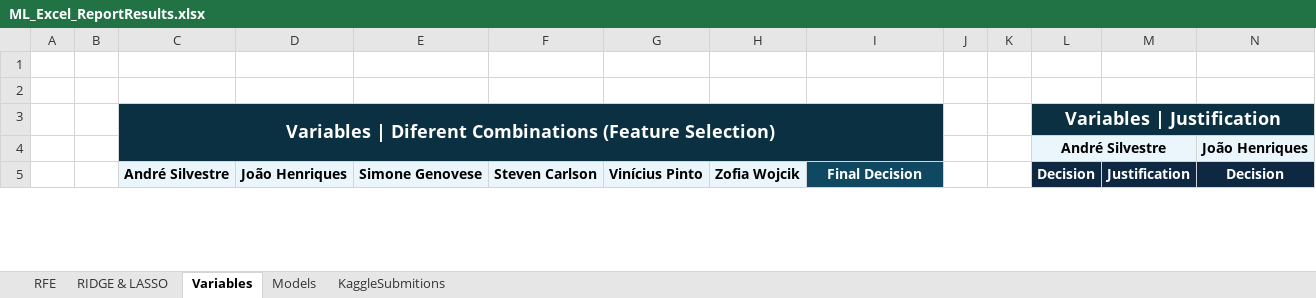
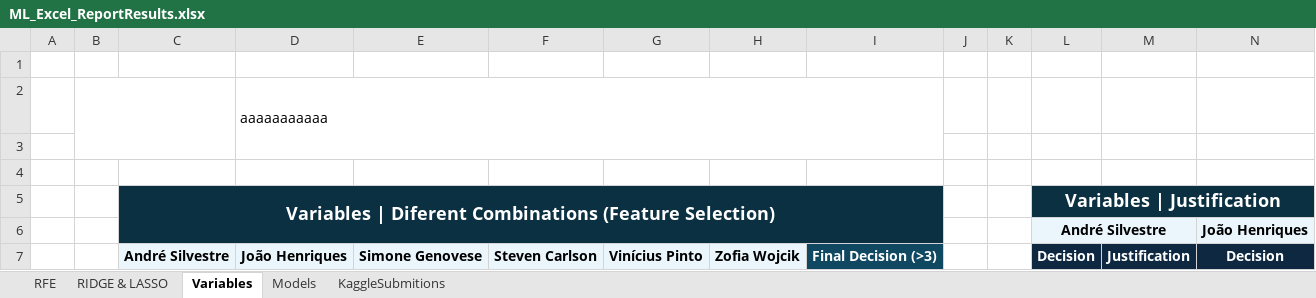
Before and after one commit to Silvestre17/ML_24.25_Project_Group33, an Excel workbook: ML_Excel_ReportResults.xlsx, sheet Variables, drawn as a sheet; only a part is shown; values as stored, in another font and other column widths than the file's, no borders; conditional formats not drawn; addresses are those after the commit; rows hold the shown columns only; the diff covers the shown part only; the diff names each change by its address in the sheet, - before the commit and + after, or states it on an @@ line.

```diff
--- a/ML_Excel_ReportResults.xlsx (sheet Variables)
+++ b/ML_Excel_ReportResults.xlsx (sheet Variables)
+row 2:  | Variables | Diferent Combinations |  | aaaaaaaaaaa
+row 3: (empty)
-I7: Final Decision
+I7: Final Decision (>3)
```
Also changed, not shown: 2 added rows, 135 edited cells, cell formats and merged cells elsewhere in this sheet, sheet Models, sheet RIDGE & LASSO, sheet RFE, formulas that keep their value, charts or pictures, 9 other files.
